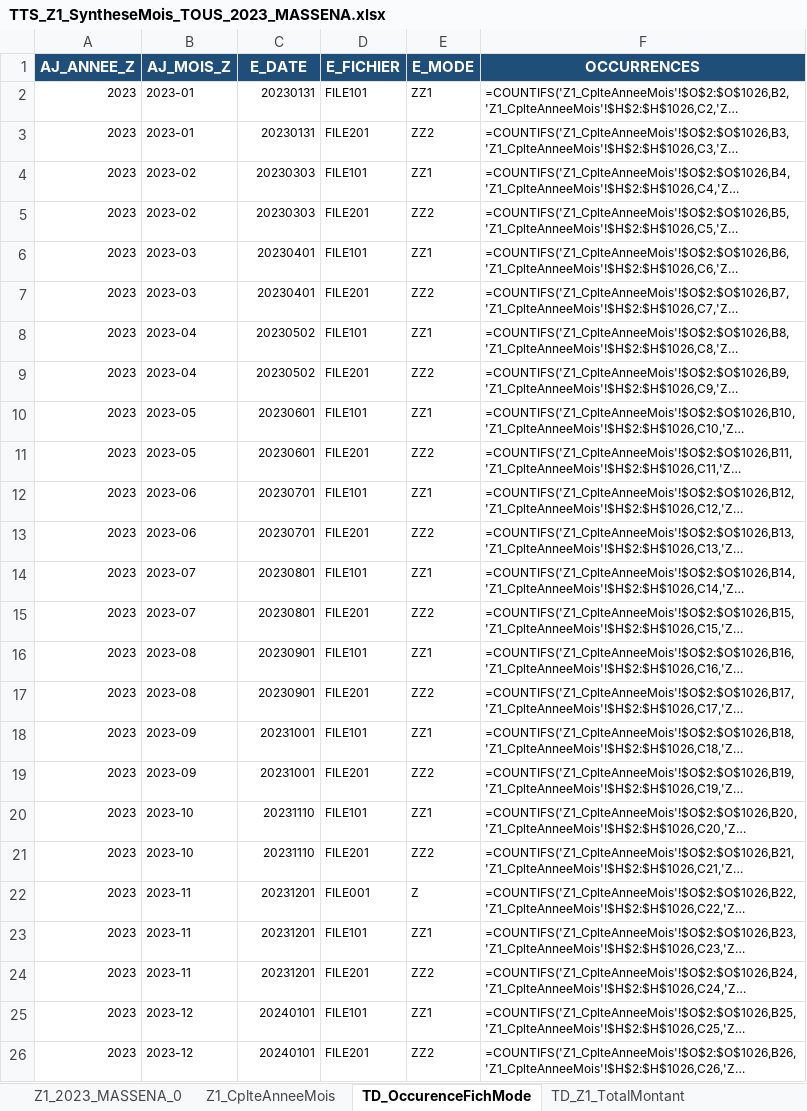
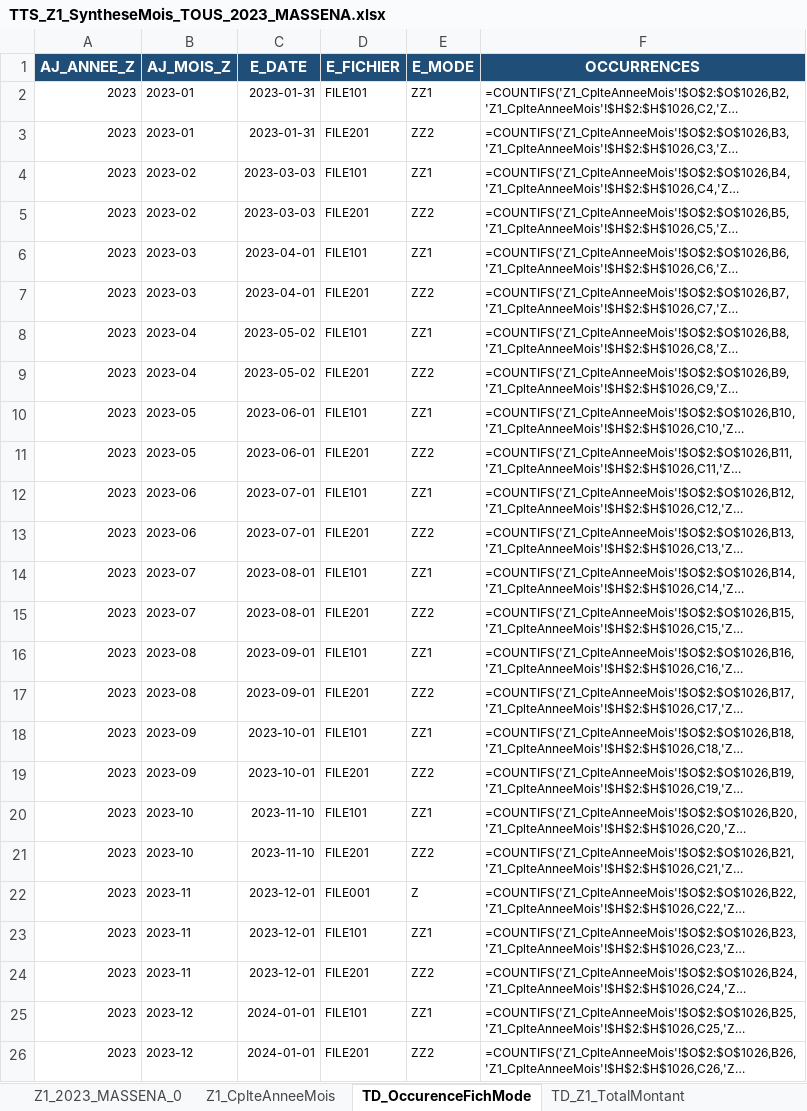
Before and after one commit to donnatchris/controle_fiscal_cammy, an Excel workbook: output/TTS_Z1_SyntheseMois_TOUS_2023_MASSENA.xlsx, sheet TD_OccurenceFichMode, drawn as a sheet; long unchanged cells end in …; values as stored, in another font and other column widths than the file's, no borders; formulas without a stored value are shown as written; table styles not drawn; the diff names each change by its address in the sheet, - before the commit and + after, or states it on an @@ line.

```diff
--- a/output/TTS_Z1_SyntheseMois_TOUS_2023_MASSENA.xlsx (sheet TD_OccurenceFichMode)
+++ b/output/TTS_Z1_SyntheseMois_TOUS_2023_MASSENA.xlsx (sheet TD_OccurenceFichMode)
-C2:C3 (E_DATE): 20230131
+C2:C3 (E_DATE): 2023-01-31
-C4:C5 (E_DATE): 20230303
+C4:C5 (E_DATE): 2023-03-03
-C6:C7 (E_DATE): 20230401
+C6:C7 (E_DATE): 2023-04-01
-C8:C9 (E_DATE): 20230502
+C8:C9 (E_DATE): 2023-05-02
-C10:C11 (E_DATE): 20230601
+C10:C11 (E_DATE): 2023-06-01
-C12:C13 (E_DATE): 20230701
+C12:C13 (E_DATE): 2023-07-01
-C14:C15 (E_DATE): 20230801
+C14:C15 (E_DATE): 2023-08-01
-C16:C17 (E_DATE): 20230901
+C16:C17 (E_DATE): 2023-09-01
-C18:C19 (E_DATE): 20231001
+C18:C19 (E_DATE): 2023-10-01
-C20:C21 (E_DATE): 20231110
+C20:C21 (E_DATE): 2023-11-10
-C22:C24 (E_DATE): 20231201
+C22:C24 (E_DATE): 2023-12-01
-C25:C26 (E_DATE): 20240101
+C25:C26 (E_DATE): 2024-01-01
```
Also changed, not shown: sheet Z1_2023_MASSENA_0, sheet Z1_CplteAnneeMois, output/TTS_EJ_LIGNES_TICKETS_MATURIN.xlsx, output/TTS_Z1_SyntheseMois_TOUS_2023_MATURIN.xlsx, 49 other files.
